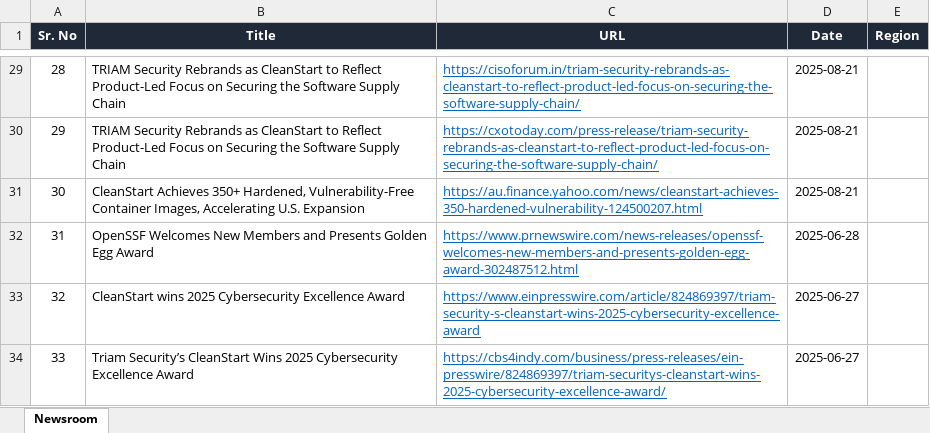
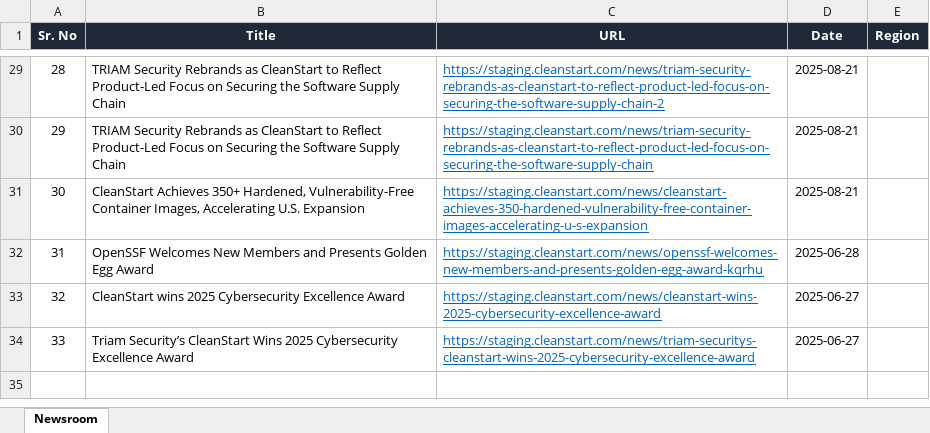
Before and after one commit to digibranders/cleanstart-web, an Excel workbook: newsroom-data.xlsx, sheet Newsroom, drawn as a sheet; only a part is shown, gaps mark what is left out; values as stored, in another font and other column widths than the file's, no borders; the diff covers the shown part only; the diff names each change by its address in the sheet, - before the commit and + after, or states it on an @@ line.

Commit message:
chore: sync WIP — guide-cover route, listing filters, inventories
WIP checkpoint pushed at user request. Includes: guide-cover OG/cover route
(apps/web/src/app/guide-cover/[slug] + lib/guide-cover), events/newsroom/
webinars filter + grid tweaks, GuideCard, HeaderScrollShell, importMap +
payload-types regen, package.json/pnpm-lock, dump-guides script, and the
guides/media/newsroom inventory spreadsheets. Removes AgentationDev + the
stale website-review xlsx.

```diff
--- a/newsroom-data.xlsx (sheet Newsroom)
+++ b/newsroom-data.xlsx (sheet Newsroom)
-C29 (URL): https://cisoforum.in/triam-security-rebrands-as-cleanstart-to-reflect-product-led-focus-on-securing-the-software-supply-chain/
+C29 (URL): https://staging.cleanstart.com/news/triam-security-rebrands-as-cleanstart-to-reflect-product-led-focus-on-securing-the-software-supply-chain-2
-C30 (URL): https://cxotoday.com/press-release/triam-security-rebrands-as-cleanstart-to-reflect-product-led-focus-on-securing-the-software-supply-chain/
+C30 (URL): https://staging.cleanstart.com/news/triam-security-rebrands-as-cleanstart-to-reflect-product-led-focus-on-securing-the-software-supply-chain
-C31 (URL): https://au.finance.yahoo.com/news/cleanstart-achieves-350-hardened-vulnerability-124500207.html
+C31 (URL): https://staging.cleanstart.com/news/cleanstart-achieves-350-hardened-vulnerability-free-container-images-accelerating-u-s-expansion
-C32 (URL): https://www.prnewswire.com/news-releases/openssf-welcomes-new-members-and-presents-golden-egg-award-302487512.html
+C32 (URL): https://staging.cleanstart.com/news/openssf-welcomes-new-members-and-presents-golden-egg-award-kqrhu
-C33 (URL): https://www.einpresswire.com/article/824869397/triam-security-s-cleanstart-wins-2025-cybersecurity-excellence-award
+C33 (URL): https://staging.cleanstart.com/news/cleanstart-wins-2025-cybersecurity-excellence-award
-C34 (URL): https://cbs4indy.com/business/press-releases/ein-presswire/824869397/triam-securitys-cleanstart-wins-2025-cybersecurity-excellence-award/
+C34 (URL): https://staging.cleanstart.com/news/triam-securitys-cleanstart-wins-2025-cybersecurity-excellence-award
```
Also changed, not shown: 27 edited cells elsewhere in this sheet, 21 other files.
